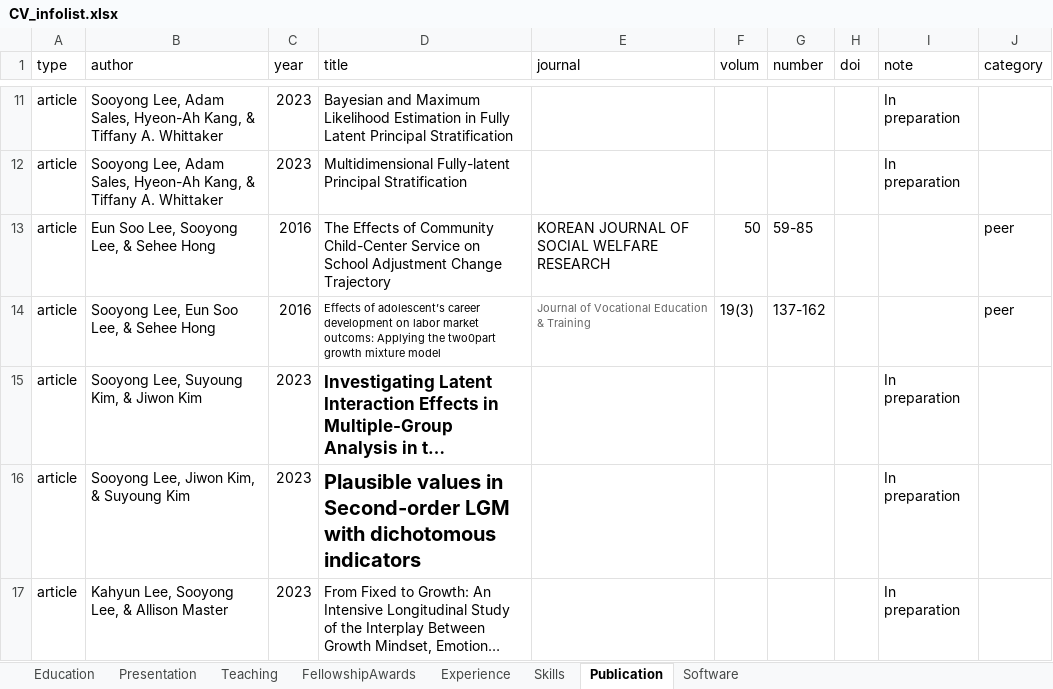
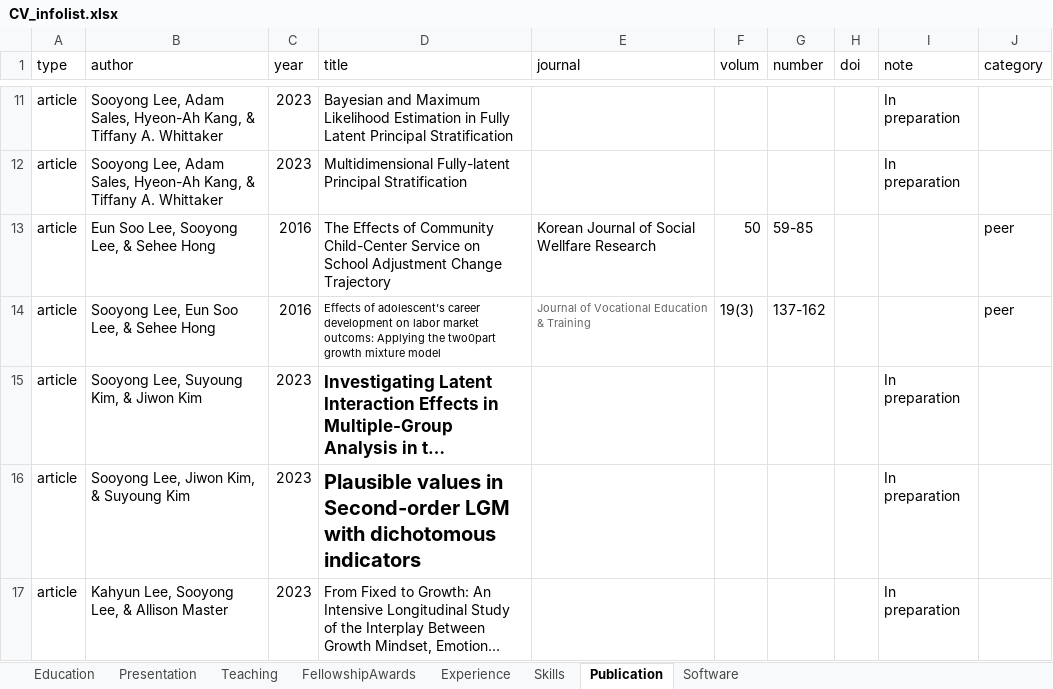
Before and after one commit to sooyongl/sylcv, an Excel workbook: data/CV_infolist.xlsx, sheet Publication, drawn as a sheet; only a part is shown, gaps mark what is left out; long unchanged cells end in …; values as stored, in another font and other column widths than the file's, no borders; the diff names each change by its address in the sheet, - before the commit and + after, or states it on an @@ line.

```diff
--- a/data/CV_infolist.xlsx (sheet Publication)
+++ b/data/CV_infolist.xlsx (sheet Publication)
-E13 (journal): KOREAN JOURNAL OF SOCIAL WELFARE RESEARCH
+E13 (journal): Korean Journal of Social Wellfare Research
```
Also changed, not shown: 4 other files.
